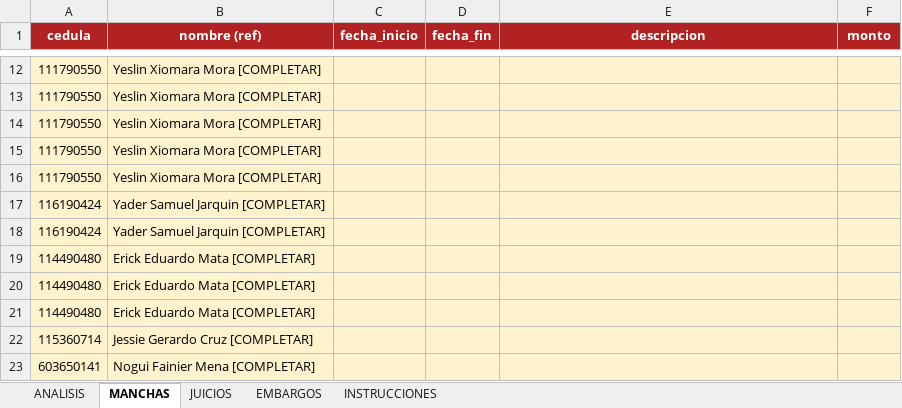
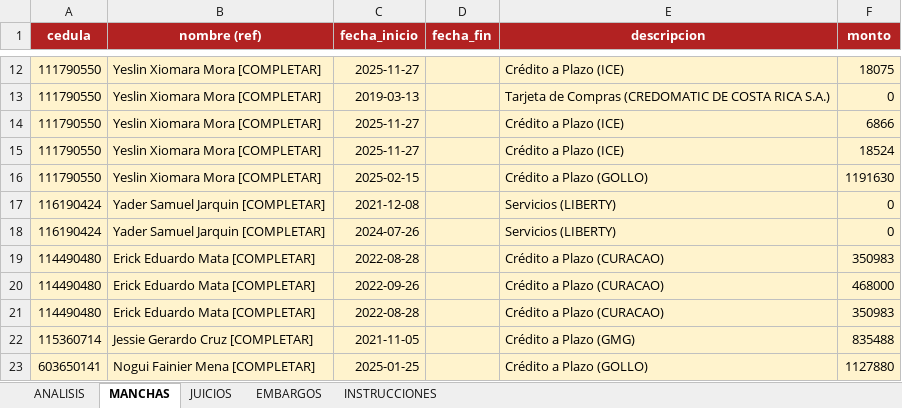
Before and after one commit to leogomez74/studio, an Excel workbook: backend/public/importaciones/plantilla_actualizacion_analisis.xlsx, sheet MANCHAS, drawn as a sheet; only a part is shown, gaps mark what is left out; values as stored, in another font and other column widths than the file's, no borders; the diff covers the shown part only; the diff names each change by its address in the sheet, - before the commit and + after, or states it on an @@ line.

```diff
--- a/backend/public/importaciones/plantilla_actualizacion_analisis.xlsx (sheet MANCHAS)
+++ b/backend/public/importaciones/plantilla_actualizacion_analisis.xlsx (sheet MANCHAS)
-C12 (fecha_inicio): (empty)
+C12 (fecha_inicio): 2025-11-27
-E12 (descripcion): (empty)
+E12 (descripcion): Crédito a Plazo (ICE)
-F12 (monto): (empty)
+F12 (monto): 18075
-C13 (fecha_inicio): (empty)
+C13 (fecha_inicio): 2019-03-13
-E13 (descripcion): (empty)
+E13 (descripcion): Tarjeta de Compras (CREDOMATIC DE COSTA RICA S.A.)
-F13 (monto): (empty)
+F13 (monto): 0
-C14:C15 (fecha_inicio): (empty)
+C14:C15 (fecha_inicio): 2025-11-27
-E14:E15 (descripcion): (empty)
+E14:E15 (descripcion): Crédito a Plazo (ICE)
-F14 (monto): (empty)
+F14 (monto): 6866
-F15 (monto): (empty)
+F15 (monto): 18524
-C16 (fecha_inicio): (empty)
+C16 (fecha_inicio): 2025-02-15
-E16 (descripcion): (empty)
+E16 (descripcion): Crédito a Plazo (GOLLO)
-F16 (monto): (empty)
+F16 (monto): 1191630
-C17 (fecha_inicio): (empty)
+C17 (fecha_inicio): 2021-12-08
-E17:E18 (descripcion): (empty)
+E17:E18 (descripcion): Servicios (LIBERTY)
-F17:F18 (monto): (empty)
+F17:F18 (monto): 0
-C18 (fecha_inicio): (empty)
+C18 (fecha_inicio): 2024-07-26
-C19 (fecha_inicio): (empty)
+C19 (fecha_inicio): 2022-08-28
-E19:E21 (descripcion): (empty)
+E19:E21 (descripcion): Crédito a Plazo (CURACAO)
-F19 (monto): (empty)
+F19 (monto): 350983
-C20 (fecha_inicio): (empty)
+C20 (fecha_inicio): 2022-09-26
-F20 (monto): (empty)
+F20 (monto): 468000
-C21 (fecha_inicio): (empty)
+C21 (fecha_inicio): 2022-08-28
-F21 (monto): (empty)
+F21 (monto): 350983
-C22 (fecha_inicio): (empty)
+C22 (fecha_inicio): 2021-11-05
-E22 (descripcion): (empty)
+E22 (descripcion): Crédito a Plazo (GMG)
-F22 (monto): (empty)
+F22 (monto): 835488
-C23 (fecha_inicio): (empty)
+C23 (fecha_inicio): 2025-01-25
-E23 (descripcion): (empty)
+E23 (descripcion): Crédito a Plazo (GOLLO)
-F23 (monto): (empty)
+F23 (monto): 1127880
```
Also changed, not shown: 594 edited cells elsewhere in this sheet, sheet JUICIOS, sheet EMBARGOS.
